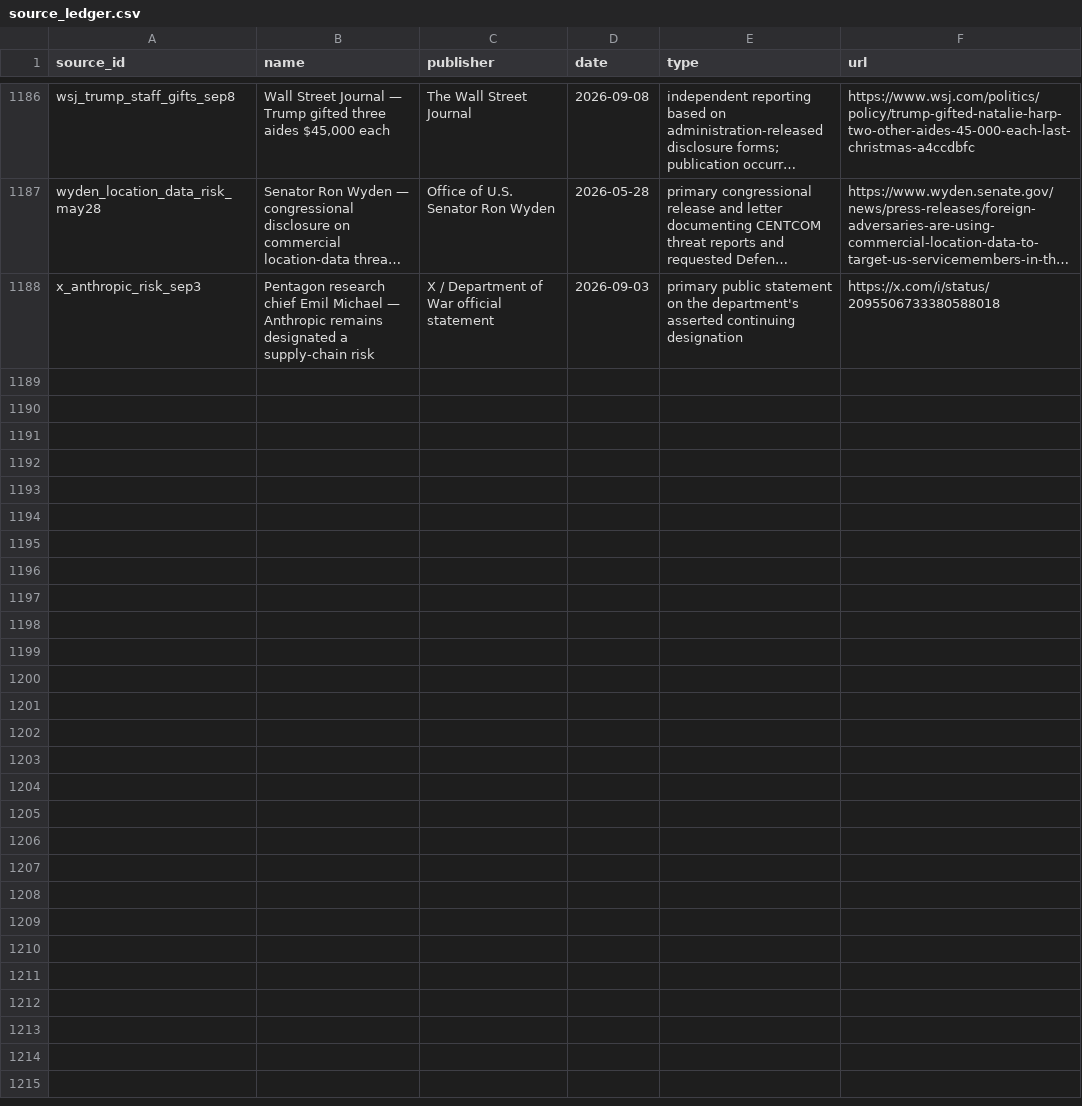
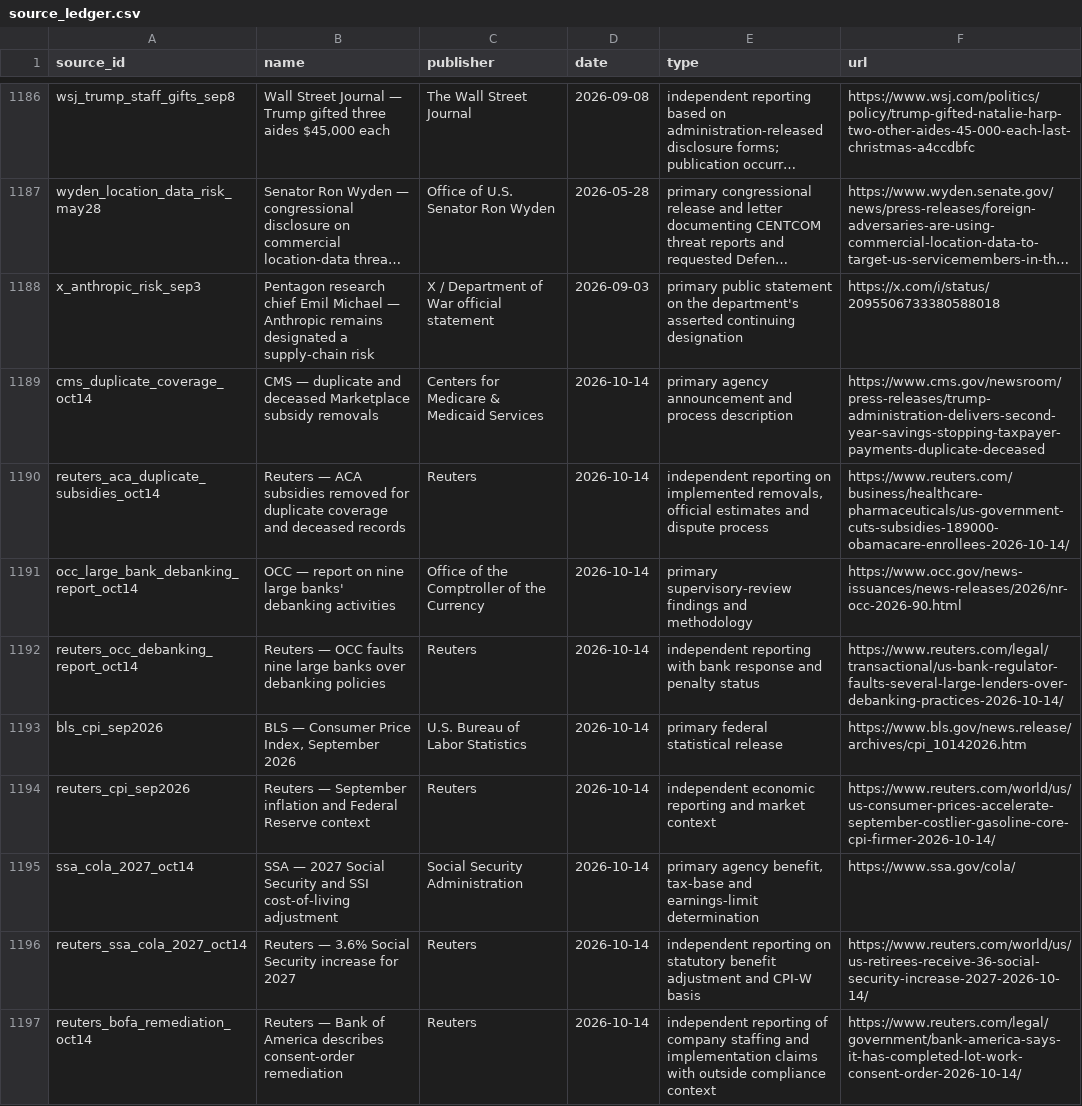
Before and after one commit to PauseBeforeHarmProtocol/the-record, a CSV file: data/source_ledger.csv, drawn as a sheet; only a part is shown, gaps mark what is left out; long unchanged cells end in …; the diff names each change by its address in the sheet, - before the commit and + after, or states it on an @@ line.

Commit message:
Publish national update 10.147.0

```diff
--- a/data/source_ledger.csv
+++ b/data/source_ledger.csv
+row 1189: cms_duplicate_coverage_oct14 | CMS — duplicate and deceased Marketplace subsidy removals | Centers for Medicare & Medicaid Services | 2026-10-14 | primary agency announcement and process description | https://www.cms.gov/newsroom/press-releases/trump-administration-delivers-second-year-savings-stopping-taxpayer-payments-duplicate-deceased
+row 1190: reuters_aca_duplicate_subsidies_oct14 | Reuters — ACA subsidies removed for duplicate coverage and deceased records | Reuters | 2026-10-14 | independent reporting on implemented removals, official estimates and dispute process | https://www.reuters.com/business/healthcare-pharmaceuticals/us-government-cuts-subsidies-189000-obamacare-enrollees-2026-10-14/
+row 1191: occ_large_bank_debanking_report_oct14 | OCC — report on nine large banks' debanking activities | Office of the Comptroller of the Currency | 2026-10-14 | primary supervisory-review findings and methodology | https://www.occ.gov/news-issuances/news-releases/2026/nr-occ-2026-90.html
+row 1192: reuters_occ_debanking_report_oct14 | Reuters — OCC faults nine large banks over debanking policies | Reuters | 2026-10-14 | independent reporting with bank response and penalty status | https://www.reuters.com/legal/transactional/us-bank-regulator-faults-several-large-lenders-over-debanking-practices-2026-10-14/
+row 1193: bls_cpi_sep2026 | BLS — Consumer Price Index, September 2026 | U.S. Bureau of Labor Statistics | 2026-10-14 | primary federal statistical release | https://www.bls.gov/news.release/archives/cpi_10142026.htm
+row 1194: reuters_cpi_sep2026 | Reuters — September inflation and Federal Reserve context | Reuters | 2026-10-14 | independent economic reporting and market context | https://www.reuters.com/world/us/us-consumer-prices-accelerate-september-costlier-gasoline-core-cpi-firmer-2026-10-14/
+row 1195: ssa_cola_2027_oct14 | SSA — 2027 Social Security and SSI cost-of-living adjustment | Social Security Administration | 2026-10-14 | primary agency benefit, tax-base and earnings-limit determination | https://www.ssa.gov/cola/
+row 1196: reuters_ssa_cola_2027_oct14 | Reuters — 3.6% Social Security increase for 2027 | Reuters | 2026-10-14 | independent reporting on statutory benefit adjustment and CPI-W basis | https://www.reuters.com/world/us/us-retirees-receive-36-social-security-increase-2027-2026-10-14/
+row 1197: reuters_bofa_remediation_oct14 | Reuters — Bank of America describes consent-order remediation | Reuters | 2026-10-14 | independent reporting of company staffing and implementation claims with outside compliance context | https://www.reuters.com/legal/government/bank-america-says-it-has-completed-lot-work-consent-order-2026-10-14/
```
Also changed, not shown: 43 other files.
